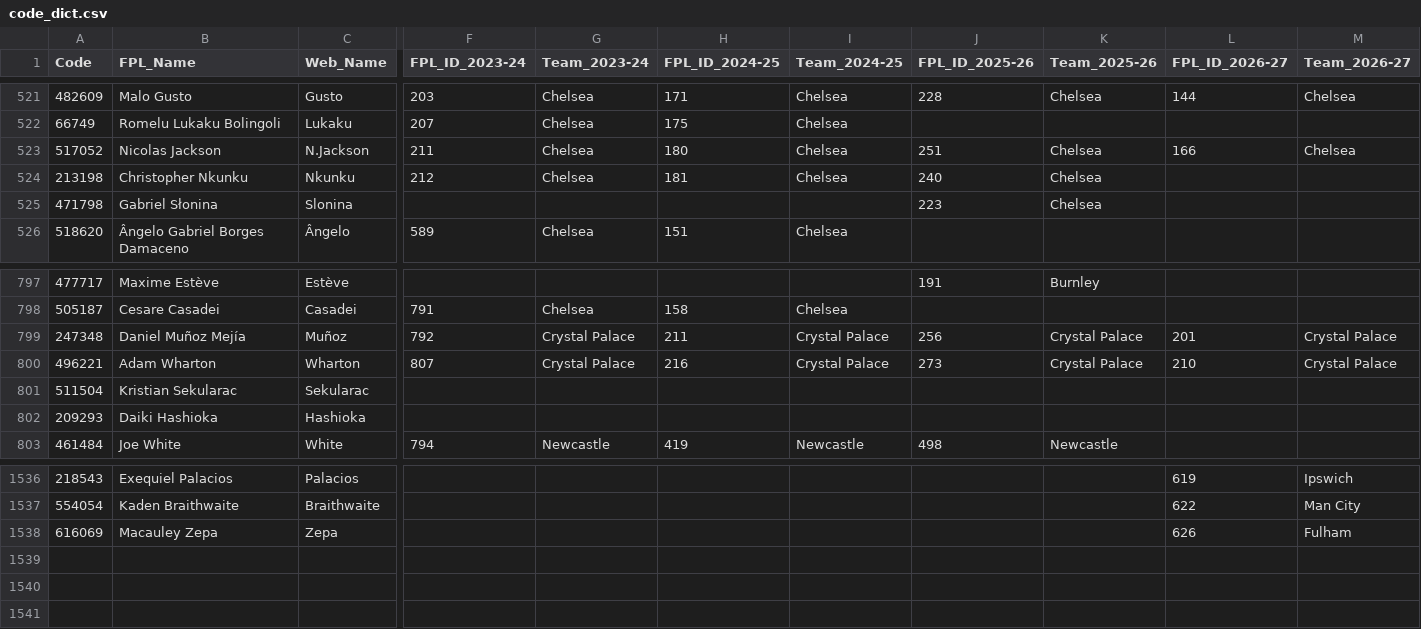
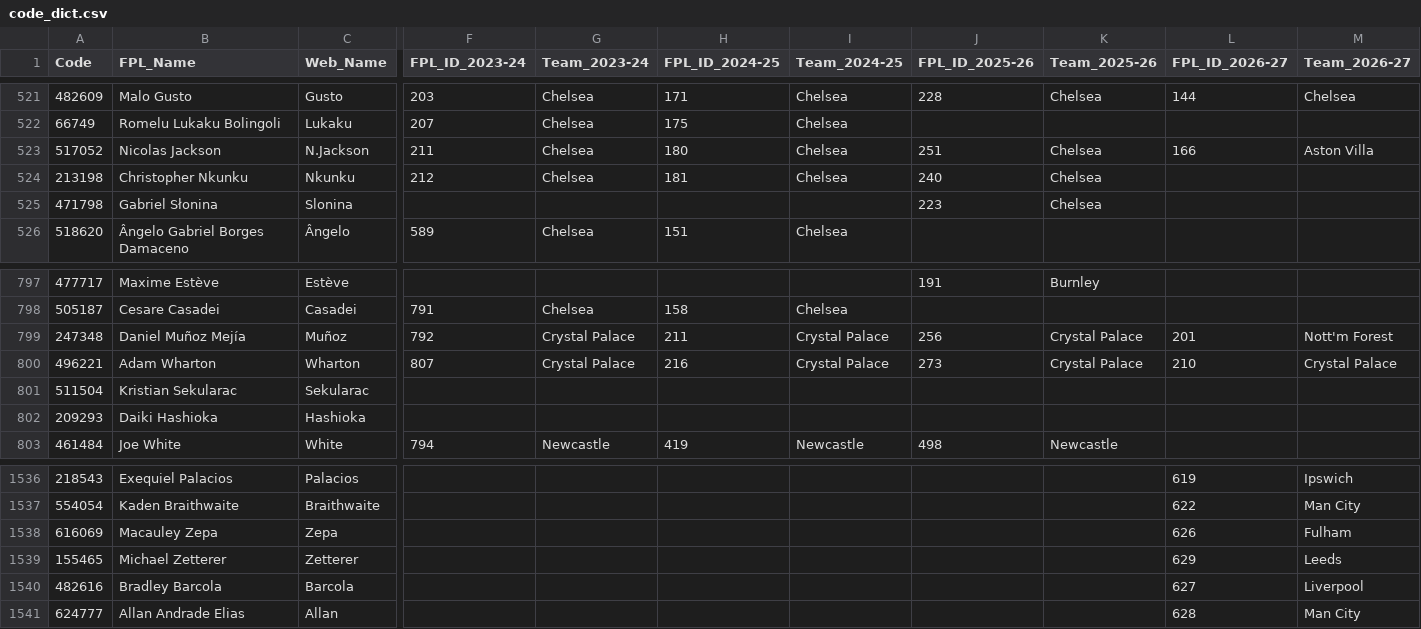
Before and after one commit to Jashior/fpl_code_understat_dict, a CSV file: code_dict.csv, drawn as a sheet; only a part is shown, gaps mark what is left out; rows hold the shown columns only; the diff names each change by its address in the sheet, - before the commit and + after, or states it on an @@ line.

Commit message:
update dict

```diff
--- a/code_dict.csv
+++ b/code_dict.csv
-M523 (Team_2026-27): Chelsea
+M523 (Team_2026-27): Aston Villa
-M799 (Team_2026-27): Crystal Palace
+M799 (Team_2026-27): Nott'm Forest
+row 1539: 155465 | Michael Zetterer | Zetterer |  |  |  |  |  |  | 629 | Leeds
+row 1540: 482616 | Bradley Barcola | Barcola |  |  |  |  |  |  | 627 | Liverpool
+row 1541: 624777 | Allan Andrade Elias | Allan |  |  |  |  |  |  | 628 | Man City
```
